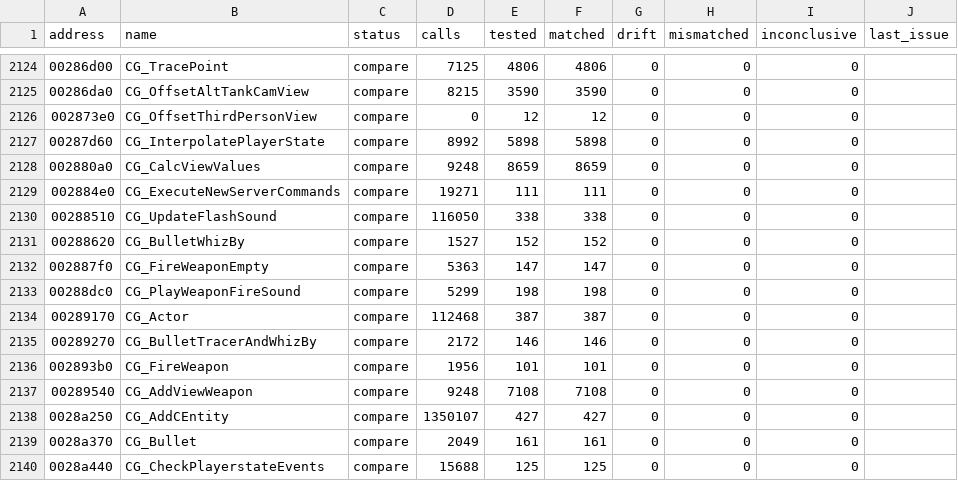
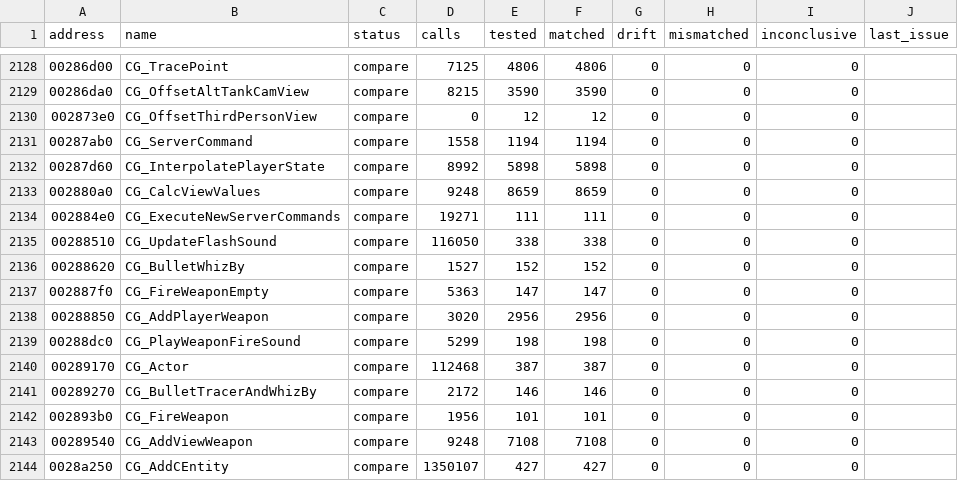
Before and after one commit to SmokeDoggy044/CoD2-BRO-Decomp, a CSV file: tools/data/functions.csv, drawn as a sheet; only a part is shown, gaps mark what is left out; the shorter side is filled out with more unchanged rows; the diff covers the shown part only; the diff names each change by its address in the sheet, - before the commit and + after, or states it on an @@ line.

```diff
--- a/tools/data/functions.csv
+++ b/tools/data/functions.csv
+row 2131: 00287ab0 | CG_ServerCommand | compare | 1558 | 1194 | 1194 | 0 | 0 | 0
+row 2138: 00288850 | CG_AddPlayerWeapon | compare | 3020 | 2956 | 2956 | 0 | 0 | 0
```
Also changed, not shown: 8 added rows elsewhere in this file, 5 other files.
